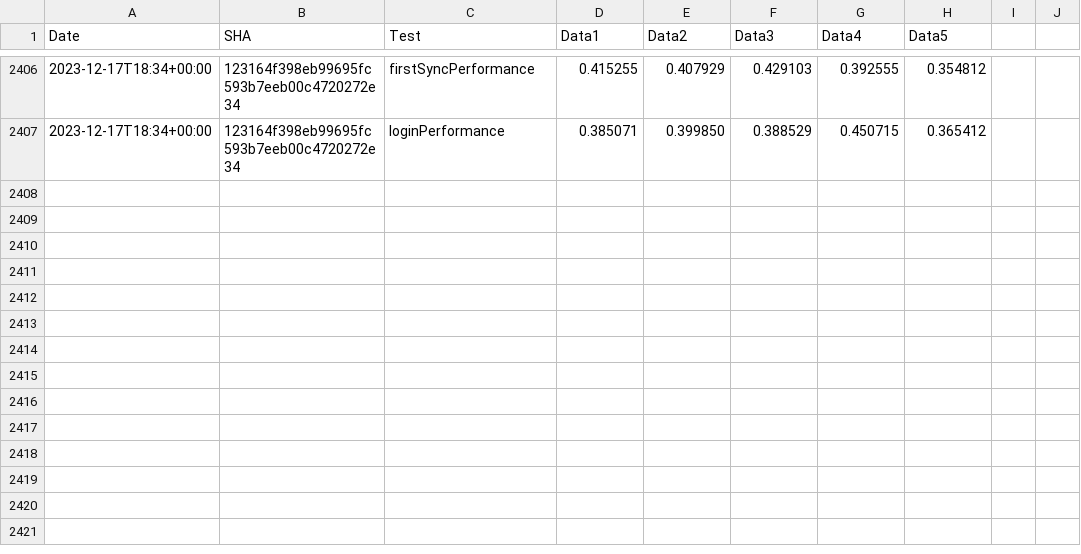
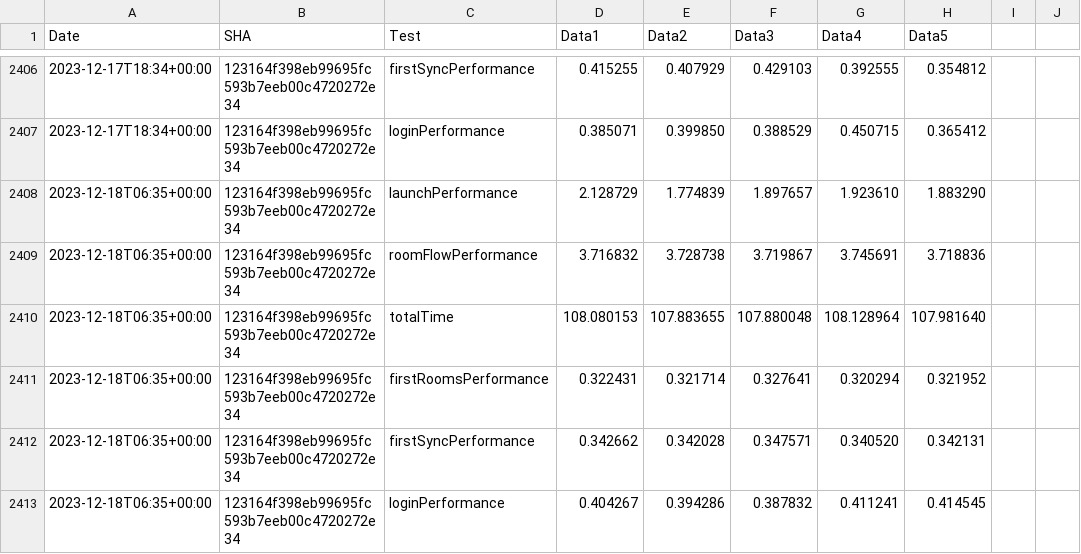
Before and after one commit to zyfra-hub/talks-ios, a CSV file: performance/perf-data.csv, drawn as a sheet; only a part is shown, gaps mark what is left out.

Commit message:
Results for 123164f398eb99695fc593b7eeb00c4720272e34

```diff
--- a/performance/perf-data.csv
+++ b/performance/perf-data.csv
@@ -2407 +2407,7 @@ Date,SHA,Test,Data1,Data2,Data3,Data4,Data5
 2023-12-17T18:34+00:00,123164f398eb99695fc593b7eeb00c4720272e34,loginPerformance,0.385071, 0.399850, 0.388529, 0.450715, 0.365412
+2023-12-18T06:35+00:00,123164f398eb99695fc593b7eeb00c4720272e34,launchPerformance,2.128729, 1.774839, 1.897657, 1.923610, 1.883290
+2023-12-18T06:35+00:00,123164f398eb99695fc593b7eeb00c4720272e34,roomFlowPerformance,3.716832, 3.728738, 3.719867, 3.745691, 3.718836
+2023-12-18T06:35+00:00,123164f398eb99695fc593b7eeb00c4720272e34,totalTime,108.080153, 107.883655, 107.880048, 108.128964, 107.981640
+2023-12-18T06:35+00:00,123164f398eb99695fc593b7eeb00c4720272e34,firstRoomsPerformance,0.322431, 0.321714, 0.327641, 0.320294, 0.321952
+2023-12-18T06:35+00:00,123164f398eb99695fc593b7eeb00c4720272e34,firstSyncPerformance,0.342662, 0.342028, 0.347571, 0.340520, 0.342131
+2023-12-18T06:35+00:00,123164f398eb99695fc593b7eeb00c4720272e34,loginPerformance,0.404267, 0.394286, 0.387832, 0.411241, 0.414545
```
